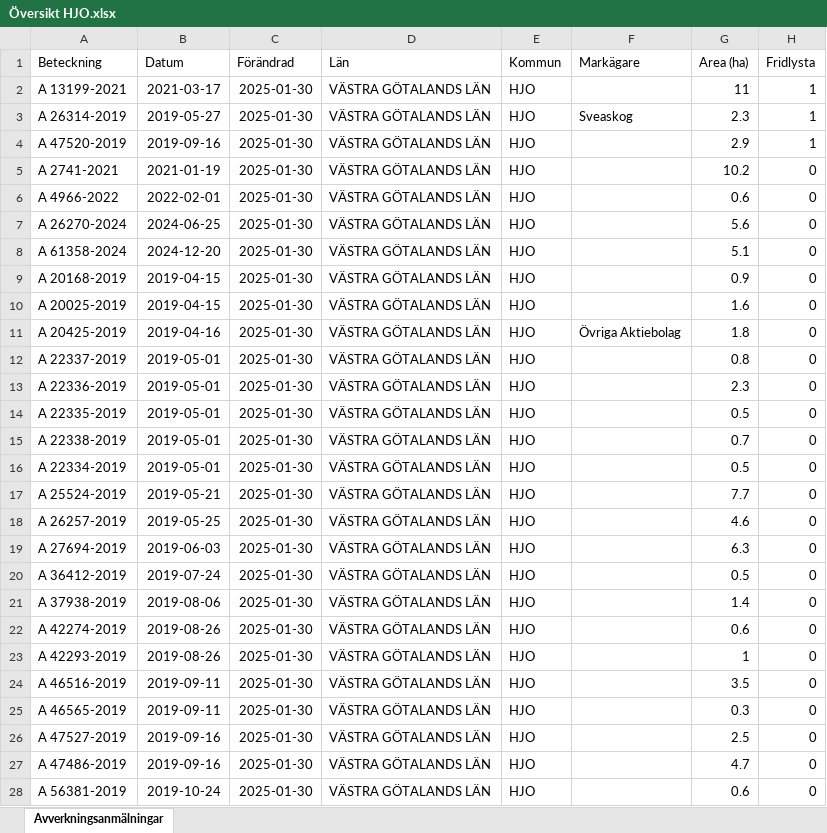
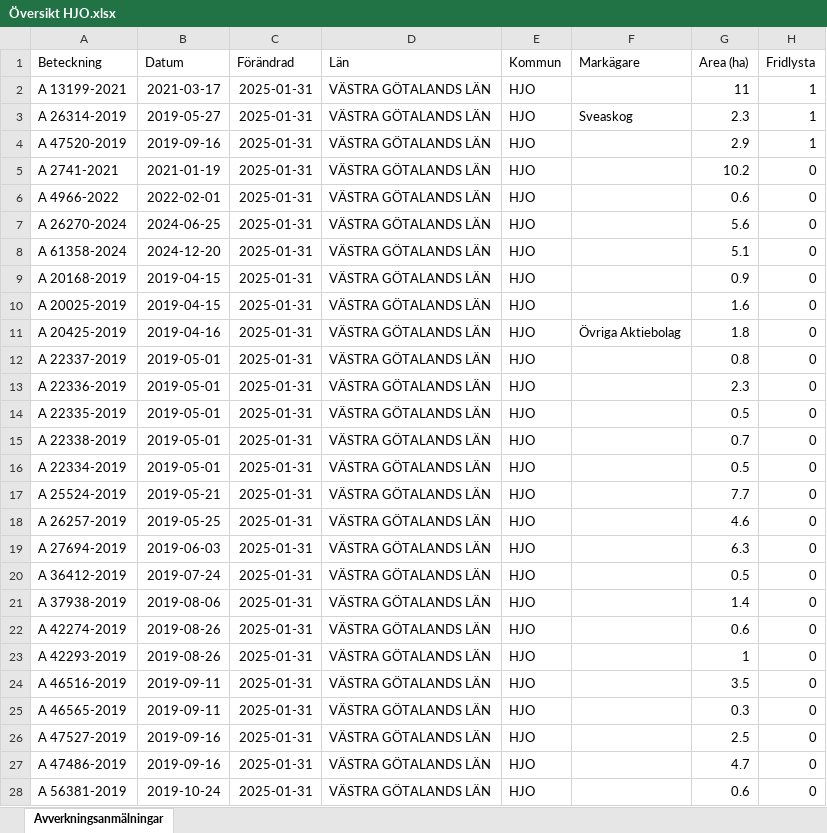
Before and after one commit to klasma/Logging_1497, an Excel workbook: Översikt HJO.xlsx, sheet Avverkningsanmälningar, drawn as a sheet; only a part is shown; values as stored, in another font and other column widths than the file's, no borders; the diff covers the shown part only; the diff names each change by its address in the sheet, - before the commit and + after, or states it on an @@ line.

```diff
--- a/Översikt HJO.xlsx (sheet Avverkningsanmälningar)
+++ b/Översikt HJO.xlsx (sheet Avverkningsanmälningar)
-C2:C28 (Förändrad): 2025-01-30
+C2:C28 (Förändrad): 2025-01-31
```
Also changed, not shown: 1 added row and 244 edited cells elsewhere in this sheet, artfynd/A 13199-2021 artfynd.xlsx, artfynd/A 26270-2024 artfynd.xlsx, 34 other files.
